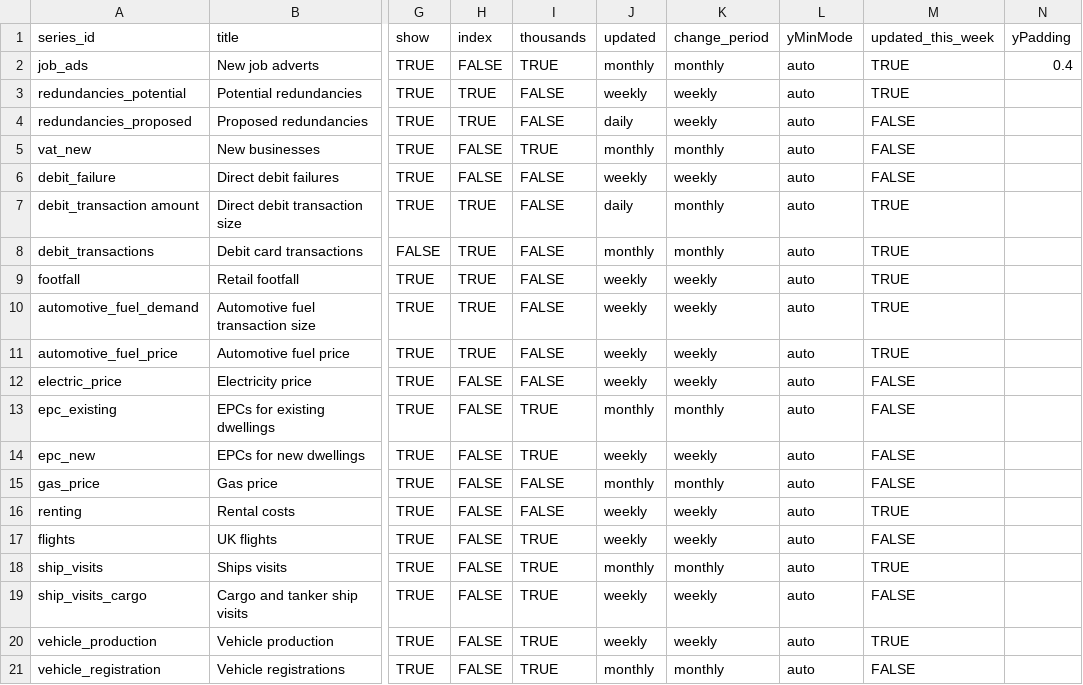
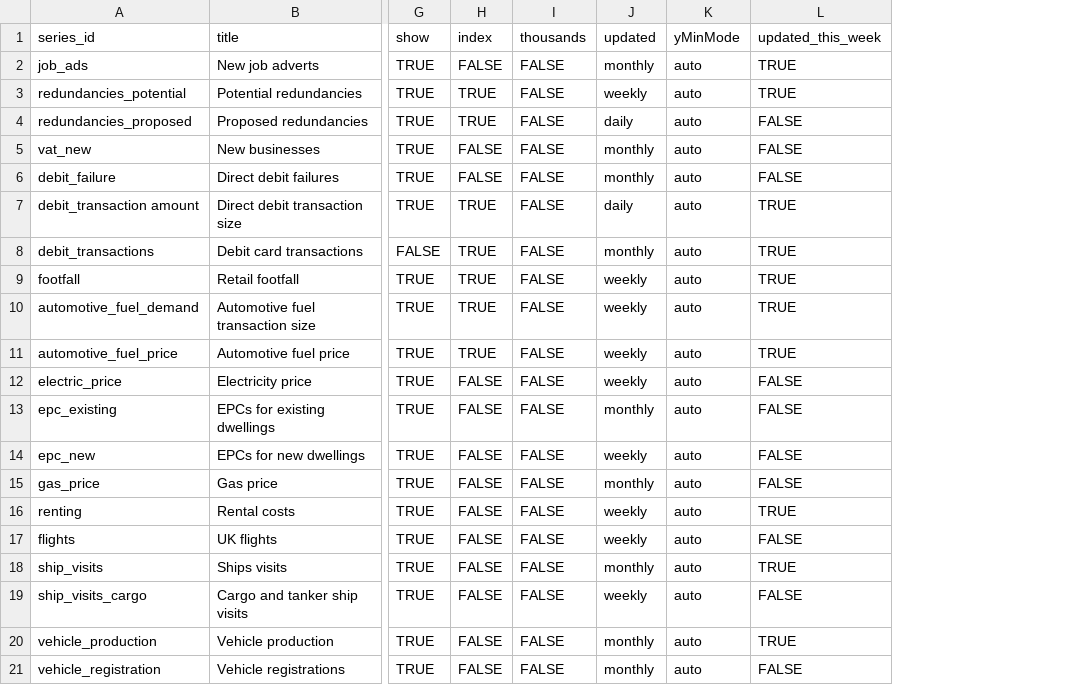
Before and after one commit to ONSSamBennett/rti-dashboard, a CSV file: static/data/metadata.csv, drawn as a sheet; only a part is shown, gaps mark what is left out; the diff names each change by its address in the sheet, - before the commit and + after, or states it on an @@ line.

Commit message:
Fixed metadata

```diff
--- a/static/data/metadata.csv
+++ b/static/data/metadata.csv
-column K (change_period), rows 2-21: monthly | weekly | weekly | monthly | weekly | monthly | monthly | weekly | weekly | weekly | weekly | monthly | weekly | monthly | weekly | weekly | monthly | weekly | weekly | monthly
-column N (yPadding), row 2: 0.4
-I2 (thousands): TRUE
+I2 (thousands): FALSE
-I5 (thousands): TRUE
+I5 (thousands): FALSE
-J6 (updated): weekly
+J6 (updated): monthly
-I13:I14 (thousands): TRUE
+I13:I14 (thousands): FALSE
-I17:I21 (thousands): TRUE
+I17:I21 (thousands): FALSE
-J20 (updated): weekly
+J20 (updated): monthly
```
Also changed, not shown: 3 other files.
